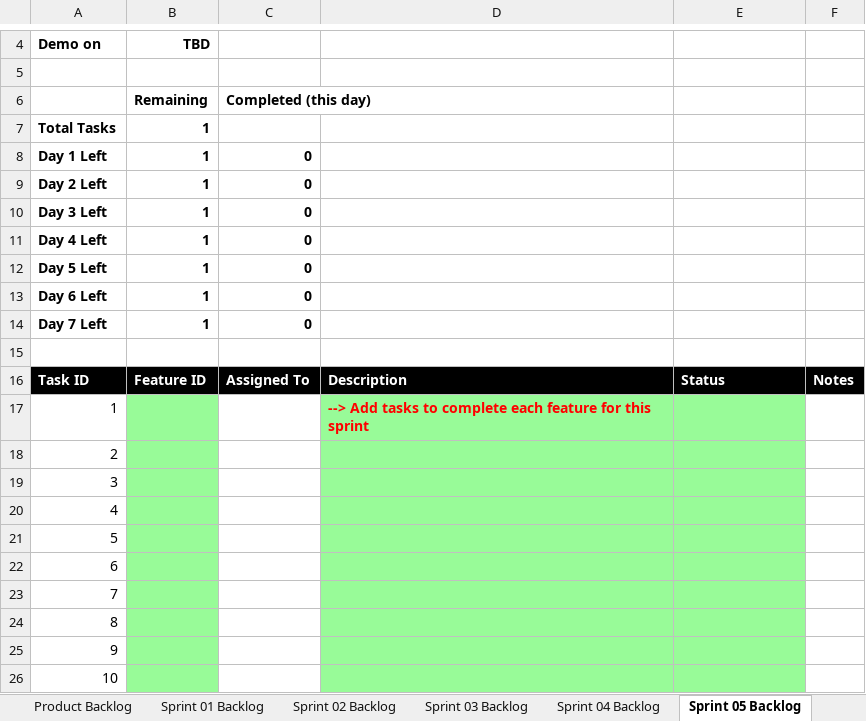
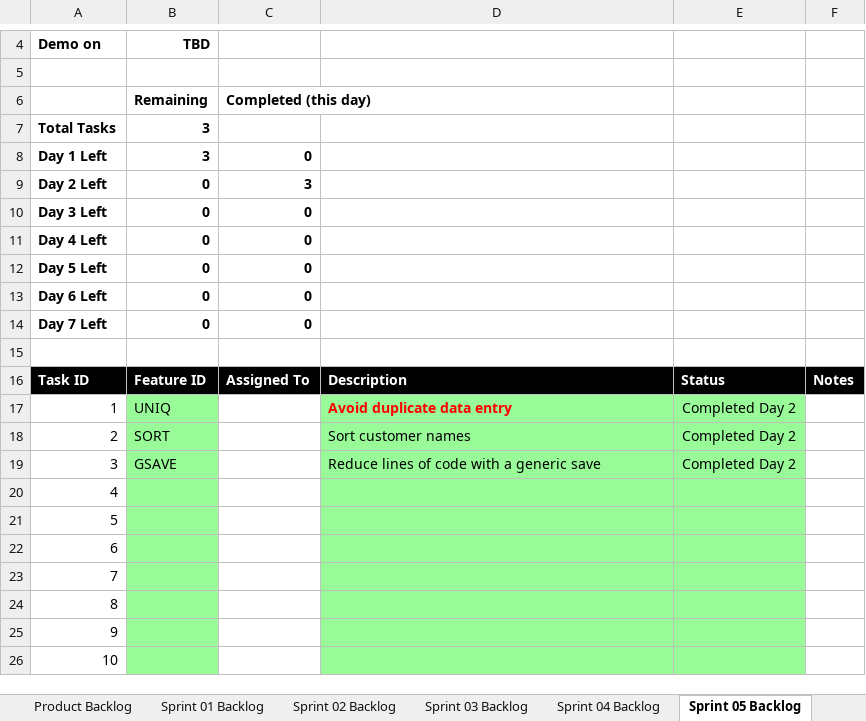
Before and after one commit to ryanharriso4/cse1325, an Excel workbook: P11/Scrum_Sprint_5.xlsx, sheet Sprint 05 Backlog, drawn as a sheet; only a part is shown, gaps mark what is left out; values as stored, in another font and other column widths than the file's, no borders; charts and pictures not drawn; the diff names each change by its address in the sheet, - before the commit and + after, or states it on an @@ line.

Commit message:
Updated Scrum sheet for finished project

```diff
--- a/P11/Scrum_Sprint_5.xlsx (sheet Sprint 05 Backlog)
+++ b/P11/Scrum_Sprint_5.xlsx (sheet Sprint 05 Backlog)
-B7:B8: 1
+B7:B8: 3
-B9:B14: 1
+B9:B14: 0
-C9: 0
+C9: 3
-B17: (empty)
+B17: UNIQ
-D17: --> Add tasks to complete each feature for this sprint
+D17: Avoid duplicate data entry
-E17:E19: (empty)
+E17:E19: Completed Day 2
-B18: (empty)
+B18: SORT
-D18: (empty)
+D18: Sort customer names
-B19: (empty)
+B19: GSAVE
-D19: (empty)
+D19: Reduce lines of code with a generic save
```
Also changed, not shown: sheet Product Backlog, charts or pictures.
